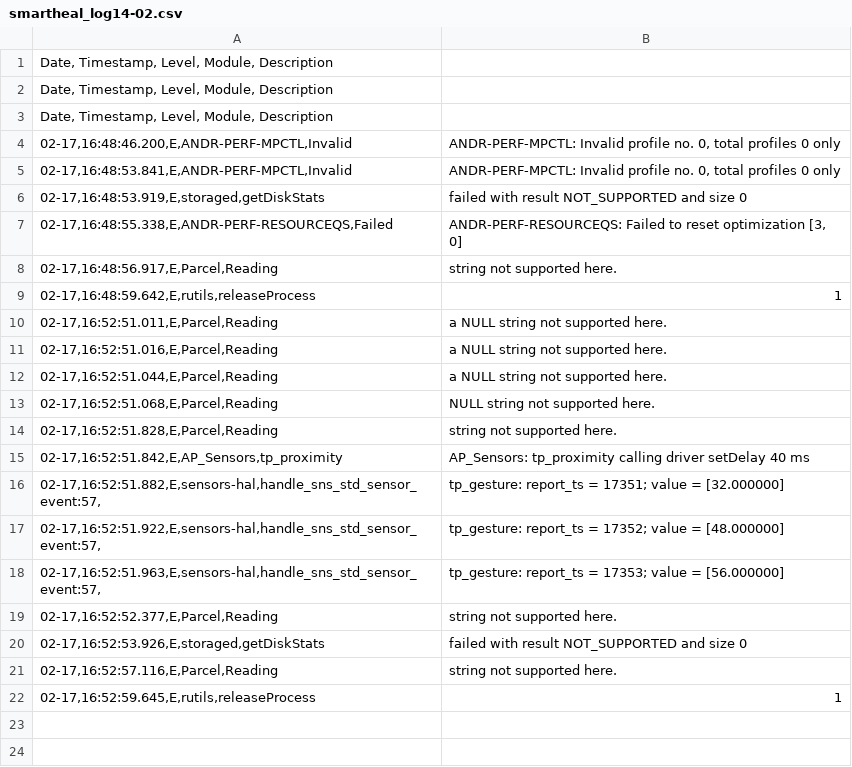
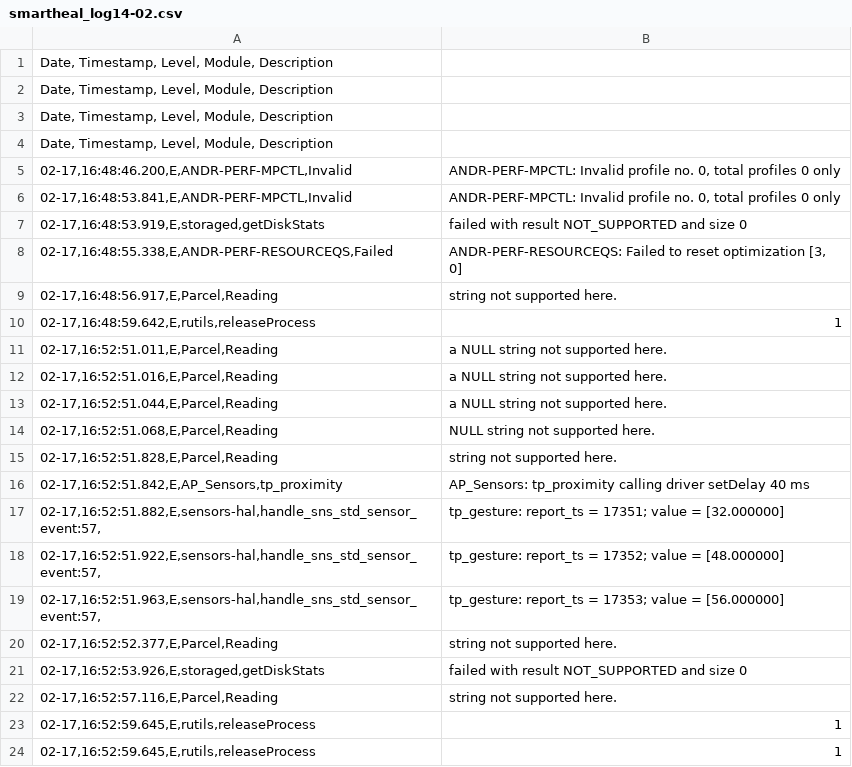
Before and after one commit to sumitmalik39/sumit, a CSV file: smartheal_log14-02.csv, drawn as a sheet; the diff names each change by its address in the sheet, - before the commit and + after, or states it on an @@ line.

Commit message:
smartheal_log.csv

```diff
--- a/smartheal_log14-02.csv
+++ b/smartheal_log14-02.csv
+row 4: Date, Timestamp, Level, Module, Description
+row 23: 02-17,16:52:59.645,E,rutils,releaseProcess | 1
```
